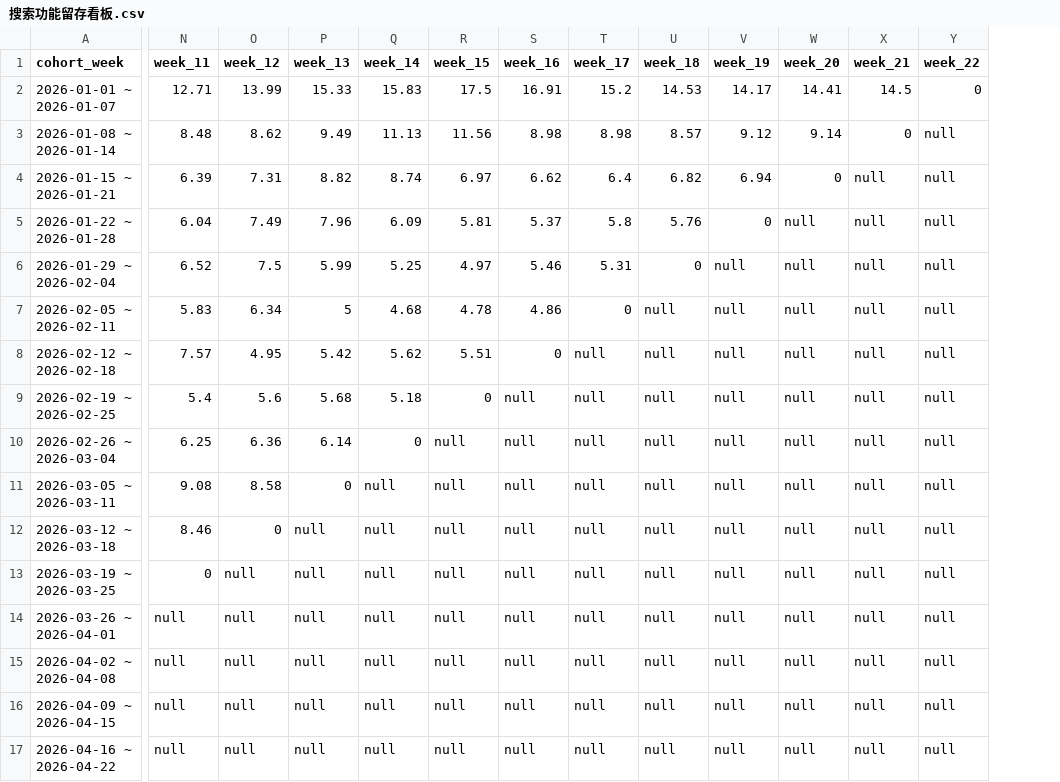
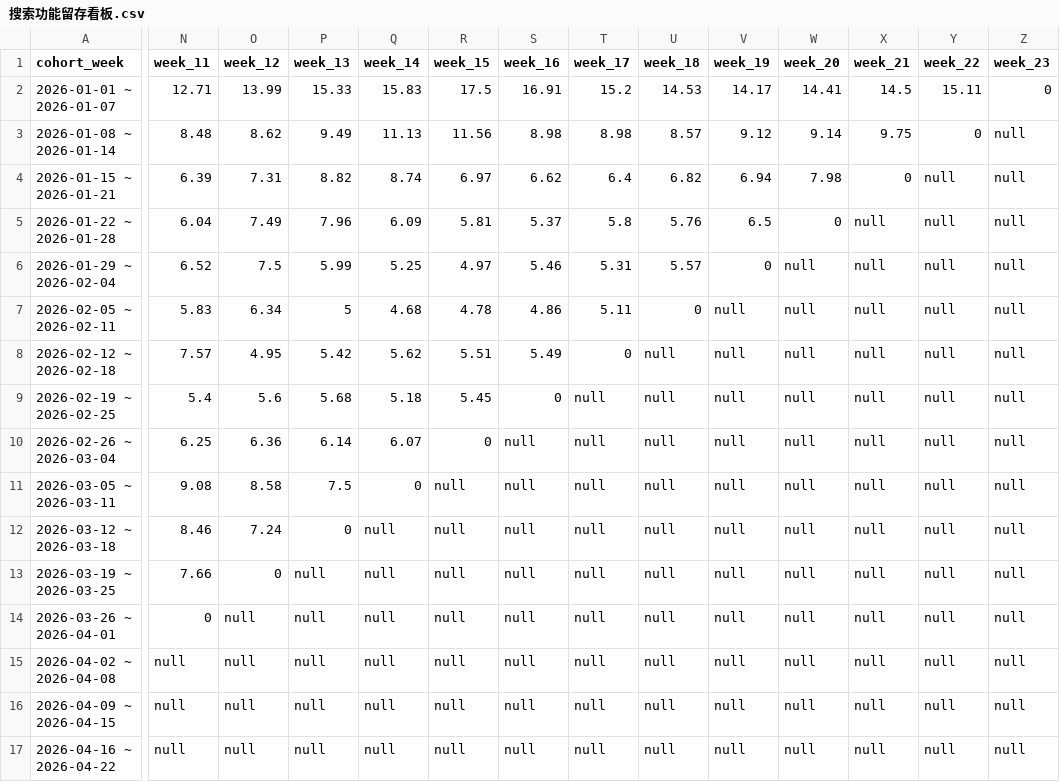
Before and after one commit to shockey0328/czx, a CSV file: 搜索数据看板（周度）/搜索功能留存看板.csv, drawn as a sheet; only a part is shown, gaps mark what is left out; the diff covers the shown part only; the diff names each change by its address in the sheet, - before the commit and + after, or states it on an @@ line.

```diff
--- a/搜索数据看板（周度）/搜索功能留存看板.csv
+++ b/搜索数据看板（周度）/搜索功能留存看板.csv
+column Z (week_23), rows 2-17: 0 | null | null | null | null | null | null | null | null | null | null | null | null | null | null | null
-Y2 (week_22): 0
+Y2 (week_22): 15.11
-X3 (week_21): 0
+X3 (week_21): 9.75
-Y3 (week_22): null
+Y3 (week_22): 0
-W4 (week_20): 0
+W4 (week_20): 7.98
-X4 (week_21): null
+X4 (week_21): 0
-V5 (week_19): 0
+V5 (week_19): 6.5
-W5 (week_20): null
+W5 (week_20): 0
-U6 (week_18): 0
+U6 (week_18): 5.57
-V6 (week_19): null
+V6 (week_19): 0
-T7 (week_17): 0
+T7 (week_17): 5.11
-U7 (week_18): null
+U7 (week_18): 0
-S8 (week_16): 0
+S8 (week_16): 5.49
-T8 (week_17): null
+T8 (week_17): 0
-R9 (week_15): 0
+R9 (week_15): 5.45
-S9 (week_16): null
+S9 (week_16): 0
-Q10 (week_14): 0
+Q10 (week_14): 6.07
-R10 (week_15): null
+R10 (week_15): 0
-P11 (week_13): 0
+P11 (week_13): 7.5
-Q11 (week_14): null
+Q11 (week_14): 0
-O12 (week_12): 0
+O12 (week_12): 7.24
-P12 (week_13): null
+P12 (week_13): 0
-N13 (week_11): 0
+N13 (week_11): 7.66
-O13 (week_12): null
+O13 (week_12): 0
-N14 (week_11): null
+N14 (week_11): 0
```
Also changed, not shown: 1 added row and 19 edited cells elsewhere in this file, 搜索数据看板（周度）/搜索次数转化率.csv, 搜索数据看板（周度）/搜索用户转化率.csv, 9 other files.
